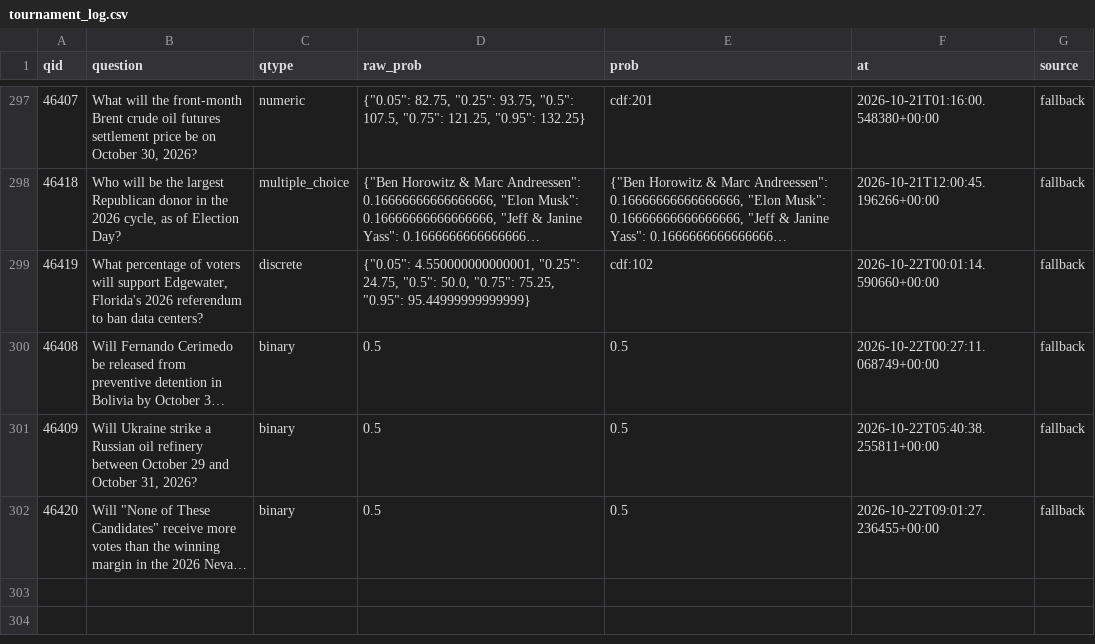
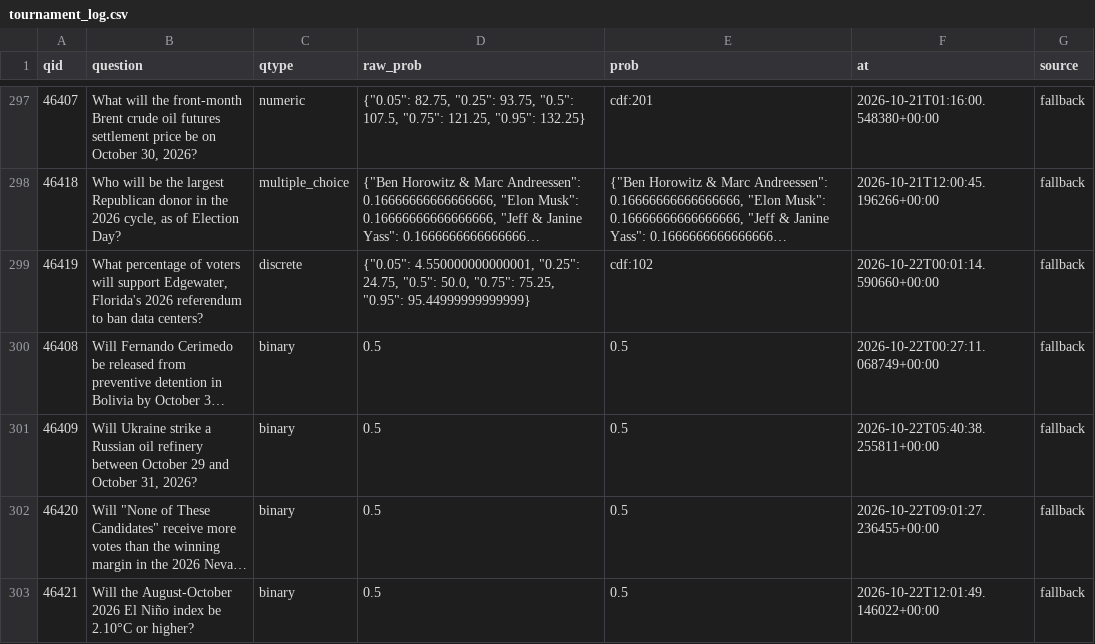
Before and after one commit to akadigari/manyworldz, a CSV file: data/tournament_log.csv, drawn as a sheet; only a part is shown, gaps mark what is left out; long unchanged cells end in …; the diff names each change by its address in the sheet, - before the commit and + after, or states it on an @@ line.

```diff
--- a/data/tournament_log.csv
+++ b/data/tournament_log.csv
+row 303: 46421 | Will the August-October 2026 El Niño index be 2.10°C or higher? | binary | 0.5 | 0.5 | 2026-10-22T12:01:49.146022+00:00 | fallback
```
Also changed, not shown: 1 other file.
